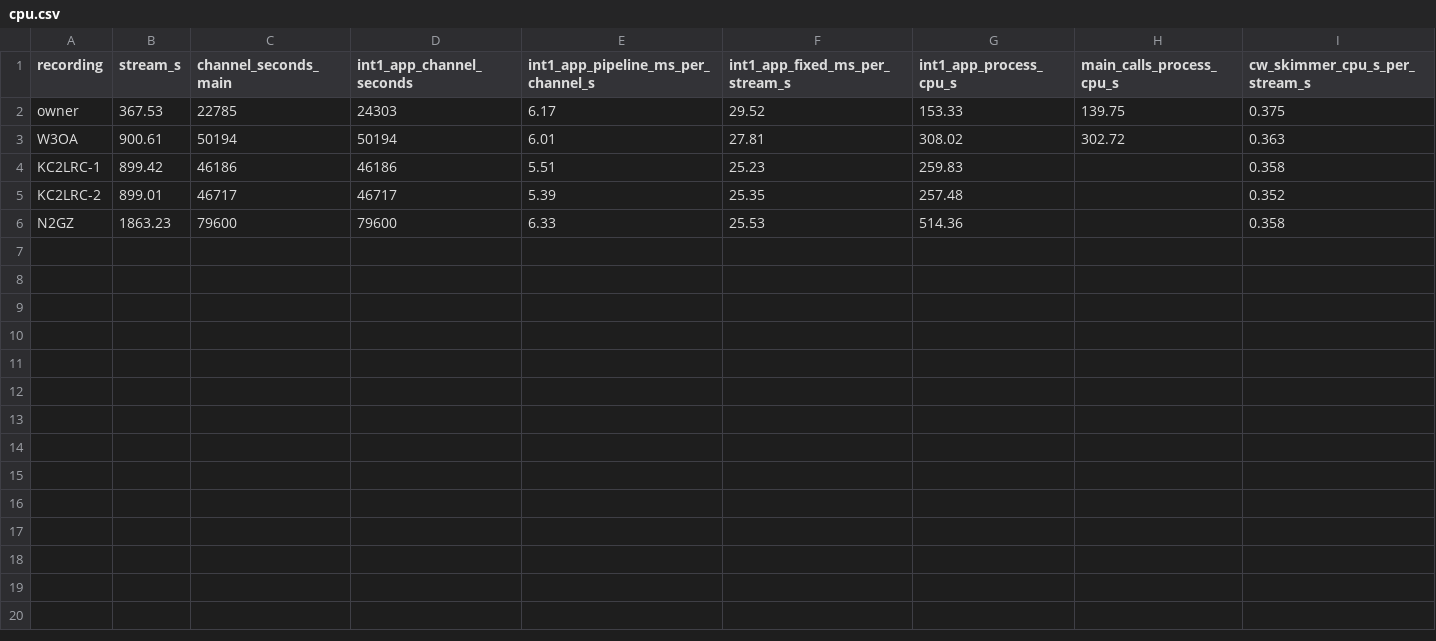
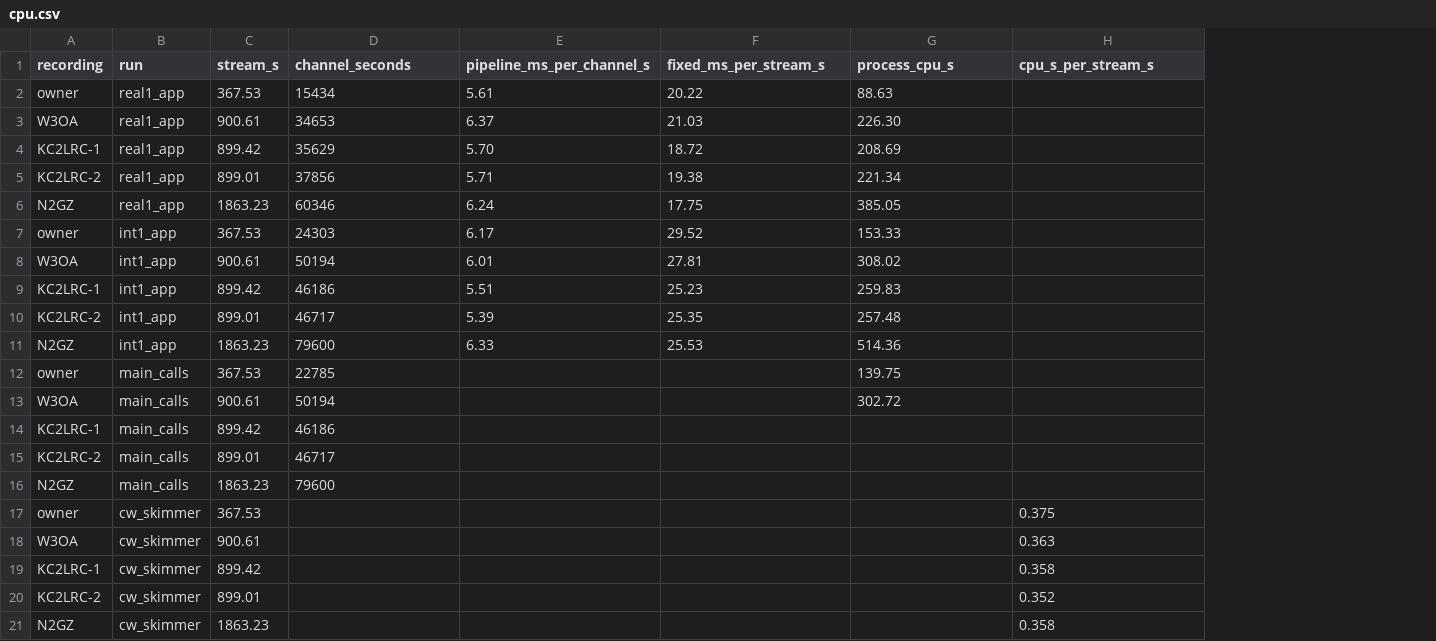
Before and after one commit to PhysicsCowboy/KZ4AP-Skimmer, a CSV file: docs/plans/data/2026-11-04-checkpoint-3/cpu.csv, drawn as a sheet; removed rows and columns are numbered as before the commit, all else as after; the diff names each change by its address in the sheet, - before the commit and + after, or states it on an @@ line.

Commit message:
Checkpoint 3's record after review 11: the judge's misreading class stated as a proxy with systematic error both ways (221 of 323 confirmed-class calls one edit from a call spotted that day; 20 of CW Skimmer's 53 among our 96), the precision gap given in direction (305 against 200 unconfirmed) and not as a ratio, the owner's file the other way (2 against 3), call-2's rules chosen on that class; the stricter judge (2 skimmers: 193, 190, 201) as finding 1; W3OA's shortfall in the Answer; CPU at main 0.28 to 0.38 CPU-s per s with the display caveat; real-1's five app rows in cpu.csv and finding 4 corrected (the owner's file 5.61 to 6.17 ms per channel-second, +10%; the 2017 files flat); finding 5 as an estimate on an unmeasured assumption at the 400-track cap; CW Skimmer's owner copy made before the stopband fix; the margins' cost when on; commits cited (f21b5c3, d4068e1); the judge said to be scratch

```diff
--- a/docs/plans/data/2026-11-04-checkpoint-3/cpu.csv
+++ b/docs/plans/data/2026-11-04-checkpoint-3/cpu.csv
+column B (run), rows 7-11: all int1_app
-column C (channel_seconds_main), rows 2-6: 22785 | 50194 | 46186 | 46717 | 79600
-column H (main_calls_process_cpu_s), rows 2-3: 139.75 | 302.72
-D1: int1_app_channel_seconds
+D1: channel_seconds
-E1: int1_app_pipeline_ms_per_channel_s
+E1: pipeline_ms_per_channel_s
-F1: int1_app_fixed_ms_per_stream_s
+F1: fixed_ms_per_stream_s
-G1: int1_app_process_cpu_s
+G1: process_cpu_s
-H1: cw_skimmer_cpu_s_per_stream_s
+H1: cpu_s_per_stream_s
+row 2: owner | real1_app | 367.53 | 15434 | 5.61 | 20.22 | 88.63
+row 3: W3OA | real1_app | 900.61 | 34653 | 6.37 | 21.03 | 226.30
+row 4: KC2LRC-1 | real1_app | 899.42 | 35629 | 5.70 | 18.72 | 208.69
+row 5: KC2LRC-2 | real1_app | 899.01 | 37856 | 5.71 | 19.38 | 221.34
+row 6: N2GZ | real1_app | 1863.23 | 60346 | 6.24 | 17.75 | 385.05
-H7 (cpu_s_per_stream_s): 0.375
+H7 (cpu_s_per_stream_s): (empty)
-H8 (cpu_s_per_stream_s): 0.363
+H8 (cpu_s_per_stream_s): (empty)
-H9 (cpu_s_per_stream_s): 0.358
+H9 (cpu_s_per_stream_s): (empty)
-H10 (cpu_s_per_stream_s): 0.352
+H10 (cpu_s_per_stream_s): (empty)
-H11 (cpu_s_per_stream_s): 0.358
+H11 (cpu_s_per_stream_s): (empty)
+row 12: owner | main_calls | 367.53 | 22785 |  |  | 139.75
+row 13: W3OA | main_calls | 900.61 | 50194 |  |  | 302.72
+row 14: KC2LRC-1 | main_calls | 899.42 | 46186
+row 15: KC2LRC-2 | main_calls | 899.01 | 46717
+row 16: N2GZ | main_calls | 1863.23 | 79600
+row 17: owner | cw_skimmer | 367.53 |  |  |  |  | 0.375
+row 18: W3OA | cw_skimmer | 900.61 |  |  |  |  | 0.363
+row 19: KC2LRC-1 | cw_skimmer | 899.42 |  |  |  |  | 0.358
+row 20: KC2LRC-2 | cw_skimmer | 899.01 |  |  |  |  | 0.352
+row 21: N2GZ | cw_skimmer | 1863.23 |  |  |  |  | 0.358
```
Also changed, not shown: 1 other file.
